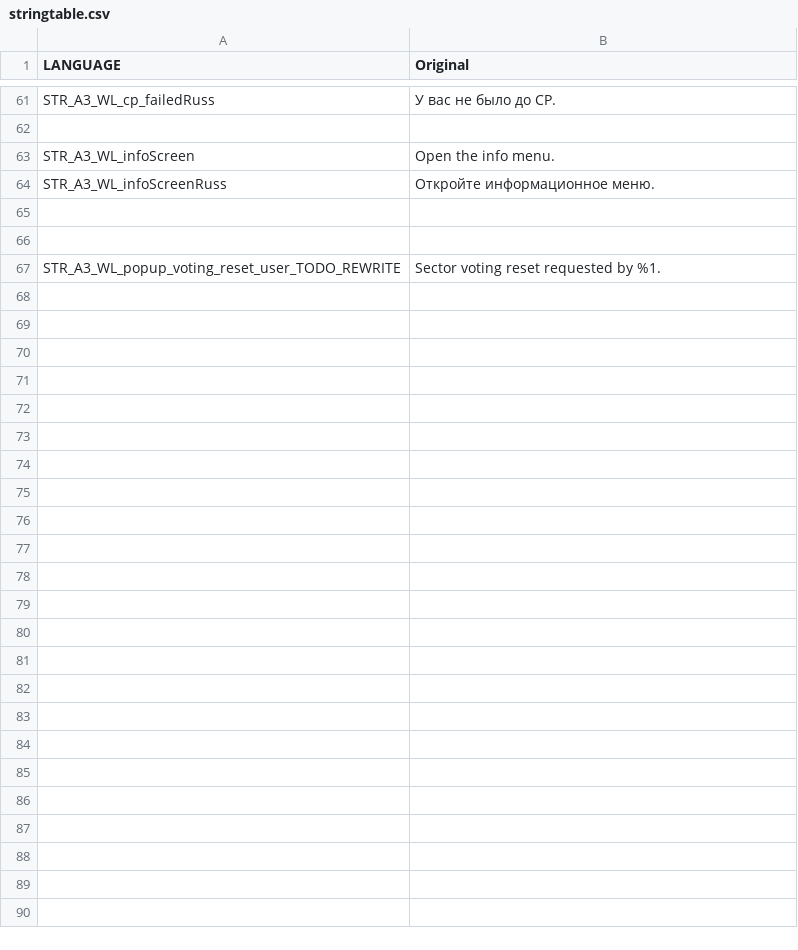
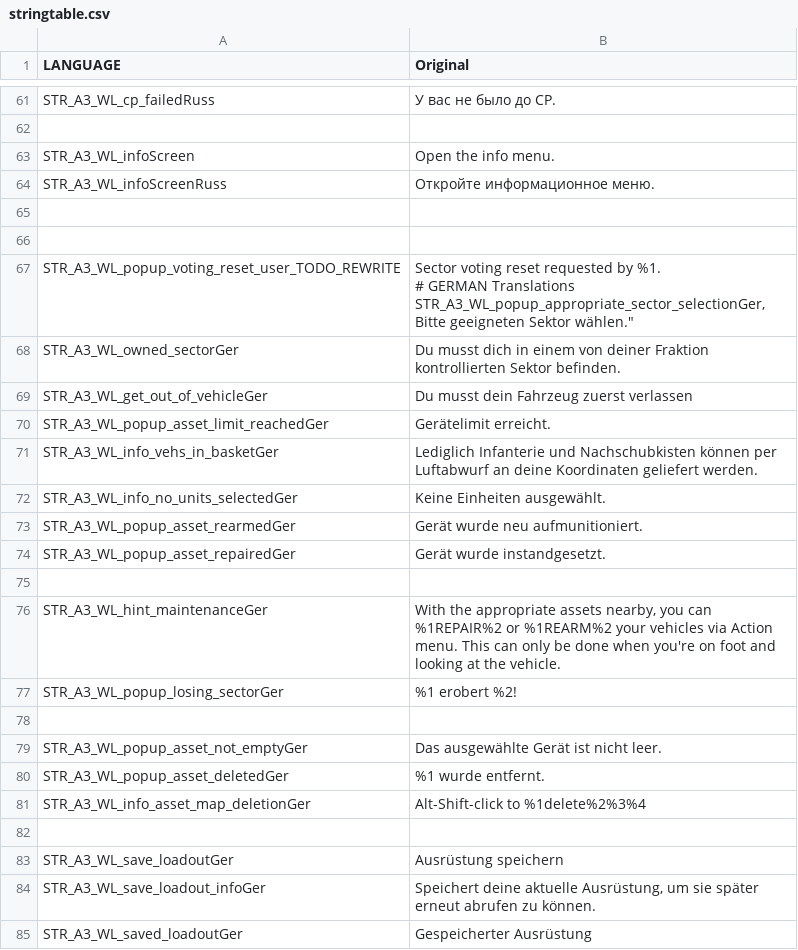
Before and after one commit to Gamer-Dad/warlordsredux.altis, a CSV file: stringtable.csv, drawn as a sheet; only a part is shown, gaps mark what is left out; the diff covers the shown part only.

Commit message:
Providing first throw of german translations

```diff
--- a/stringtable.csv
+++ b/stringtable.csv
@@ -66,2 +66,24 @@ STR_A3_WL_infoScreenRuss, "Откройте информационное мен
 
-STR_A3_WL_popup_voting_reset_user_TODO_REWRITE, "Sector voting reset requested by %1.
+STR_A3_WL_popup_voting_reset_user_TODO_REWRITE, "Sector voting reset requested by %1.
+
+# GERMAN Translations
+
+STR_A3_WL_popup_appropriate_sector_selectionGer, "Bitte geeigneten Sektor wählen."
+STR_A3_WL_owned_sectorGer, "Du musst dich in einem von deiner Fraktion kontrollierten Sektor befinden."
+STR_A3_WL_get_out_of_vehicleGer, "Du musst dein Fahrzeug zuerst verlassen"
+STR_A3_WL_popup_asset_limit_reachedGer, "Gerätelimit erreicht."
+STR_A3_WL_info_vehs_in_basketGer, "Lediglich Infanterie und Nachschubkisten können per Luftabwurf an deine Koordinaten geliefert werden."
+STR_A3_WL_info_no_units_selectedGer, "Keine Einheiten ausgewählt."
+STR_A3_WL_popup_asset_rearmedGer, "Gerät wurde neu aufmunitioniert."
+STR_A3_WL_popup_asset_repairedGer, "Gerät wurde instandgesetzt."
+
+STR_A3_WL_hint_maintenanceGer, "With the appropriate assets nearby, you can %1REPAIR%2 or %1REARM%2 your vehicles via Action menu. This can only be done when you're on foot and looking at the vehicle."
+STR_A3_WL_popup_losing_sectorGer, "%1 erobert %2!"
+
+STR_A3_WL_popup_asset_not_emptyGer, "Das ausgewählte Gerät ist nicht leer."
+STR_A3_WL_popup_asset_deletedGer, "%1 wurde entfernt."
+STR_A3_WL_info_asset_map_deletionGer, "Alt-Shift-click to %1delete%2%3%4"
+
+STR_A3_WL_save_loadoutGer, "Ausrüstung speichern"
+STR_A3_WL_save_loadout_infoGer, "Speichert deine aktuelle Ausrüstung, um sie später erneut abrufen zu können."
+STR_A3_WL_saved_loadoutGer, "Gespeicherter Ausrüstung"
```
Also changed, not shown: 34 added rows elsewhere in this file.
